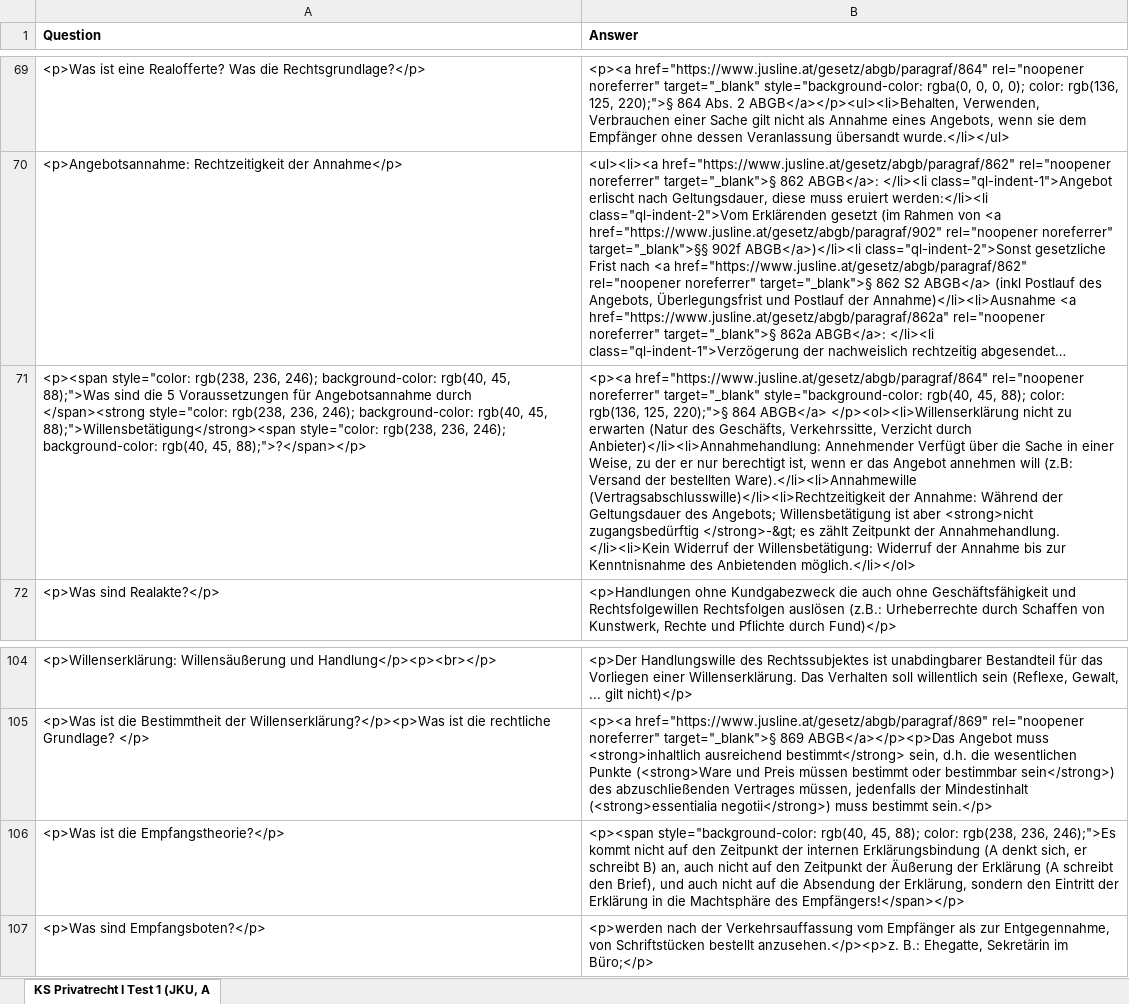
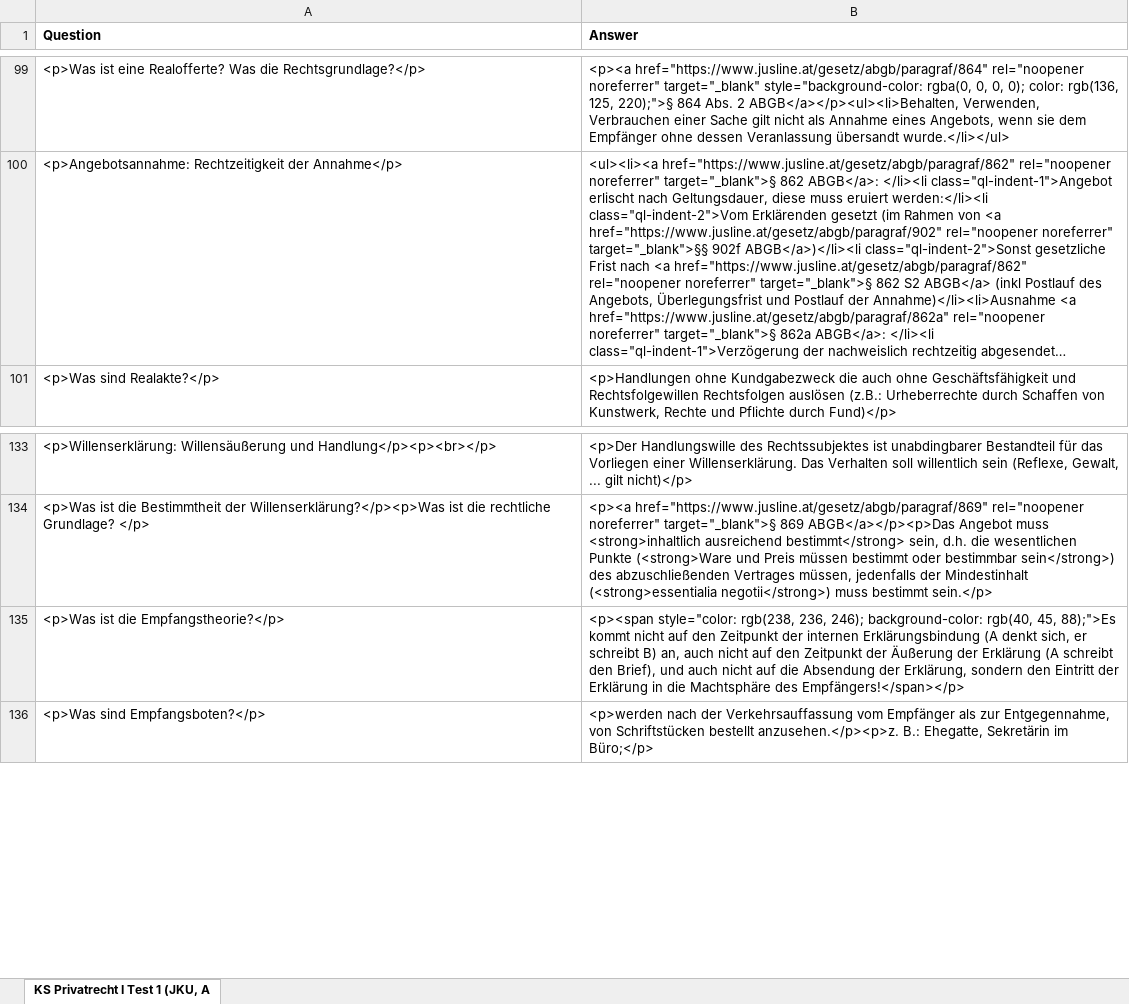
Before and after one commit to Open-Law-Austria/jku-privatrecht-i, an Excel workbook: flashcards/Memcode - KS Privatrecht I Test 1 (JKU, Austria).xlsx, sheet KS Privatrecht I Test 1 (JKU, A, drawn as a sheet; only a part is shown, gaps mark what is left out; long unchanged cells end in …; values as stored, in another font and other column widths than the file's, no borders; removed rows and columns are numbered as before the commit, all else as after; the diff covers the shown part only; the diff names each change by its address in the sheet, - before the commit and + after, or states it on an @@ line.

Commit message:
Add cards for chapter 14

```diff
--- a/flashcards/Memcode - KS Privatrecht I Test 1 (JKU, Austria).xlsx (sheet KS Privatrecht I Test 1 (JKU, A)
+++ b/flashcards/Memcode - KS Privatrecht I Test 1 (JKU, Austria).xlsx (sheet KS Privatrecht I Test 1 (JKU, A)
-row 71: <p><span style="color: rgb(238, 236, 246); background-color: rgb(40, 45, 88);">Was sind die 5 Voraussetzungen für Angebotsannahme durch </span><strong style="color: rgb(238, 236, 246); background-color: rgb(40, 45, 88);">Willensbetätigung</strong><span style="color: rgb(238, 236, 246); background-color: rgb(40, 45, 88);">?</span></p> | <p><a href="https://www.jusline.at/gesetz/abgb/paragraf/864" rel="noopener noreferrer" target="_blank" style="background-color: rgb(40, 45, 88); color: rgb(136, 125, 220);">§ 864 ABGB</a> </p><ol><li>Willenserklärung nicht zu erwarten (Natur des Geschäfts, Verkehrssitte, Verzicht durch Anbieter)</li><li>Annahmehandlung: Annehmender Verfügt über die Sache in einer Weise, zu der er nur berechtigt ist, wenn er das Angebot annehmen will (z.B: Versand der bestellten Ware).</li><li>Annahmewille (Vertragsabschlusswille)</li><li>Rechtzeitigkeit der Annahme: Während der Geltungsdauer des Angebots; Willensbetätigung ist aber <strong>nicht zugangsbedürftig </strong>-&gt; es zählt Zeitpunkt der Annahmehandlung. </li><li>Kein Widerruf der Willensbetätigung: Widerruf der Annahme bis zur Kenntnisnahme des Anbietenden möglich.</li></ol>
-B135 (Answer): <p><span style="background-color: rgb(40, 45, 88); color: rgb(238, 236, 246);">Es kommt nicht…
+B135 (Answer): <p><span style="color: rgb(238, 236, 246); background-color: rgb(40, 45, 88);">Es kommt nicht…
```
Also changed, not shown: 31 added rows, 1 removed row, 1 moved row and 1 edited cell elsewhere in this sheet.
